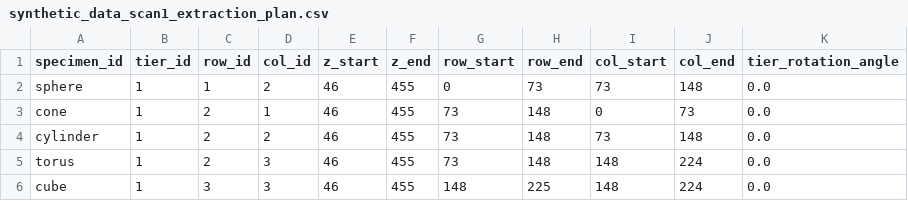
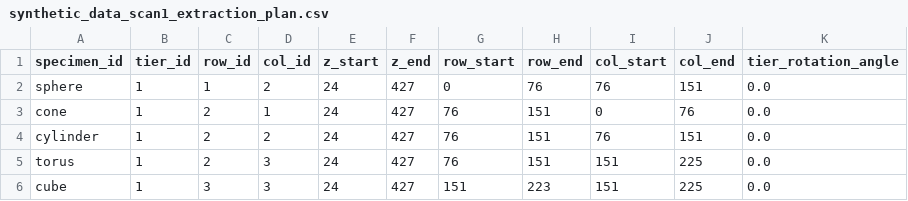
Before and after one commit to AMAAZE/AMAAZE_mCT_workflow, a CSV file: test_data_synthetic/synthetic_data_scan1_AMAAZE_outputs/synthetic_data_scan1_extraction_plan.csv, drawn as a sheet.

Commit message:
Resolve specimen mirroring and add diagnostics from workflow testing

```diff
--- a/test_data_synthetic/synthetic_data_scan1_AMAAZE_outputs/synthetic_data_scan1_extraction_plan.csv
+++ b/test_data_synthetic/synthetic_data_scan1_AMAAZE_outputs/synthetic_data_scan1_extraction_plan.csv
@@ -1,6 +1,6 @@
 specimen_id,tier_id,row_id,col_id,z_start,z_end,row_start,row_end,col_start,col_end,tier_rotation_angle
-sphere,1,1,2,46,455,0,73,73,148,0.0
-cone,1,2,1,46,455,73,148,0,73,0.0
-cylinder,1,2,2,46,455,73,148,73,148,0.0
-torus,1,2,3,46,455,73,148,148,224,0.0
-cube,1,3,3,46,455,148,225,148,224,0.0
+sphere,1,1,2,24,427,0,76,76,151,0.0
+cone,1,2,1,24,427,76,151,0,76,0.0
+cylinder,1,2,2,24,427,76,151,76,151,0.0
+torus,1,2,3,24,427,76,151,151,225,0.0
+cube,1,3,3,24,427,151,223,151,225,0.0
```
Also changed, not shown: 26 other files.
